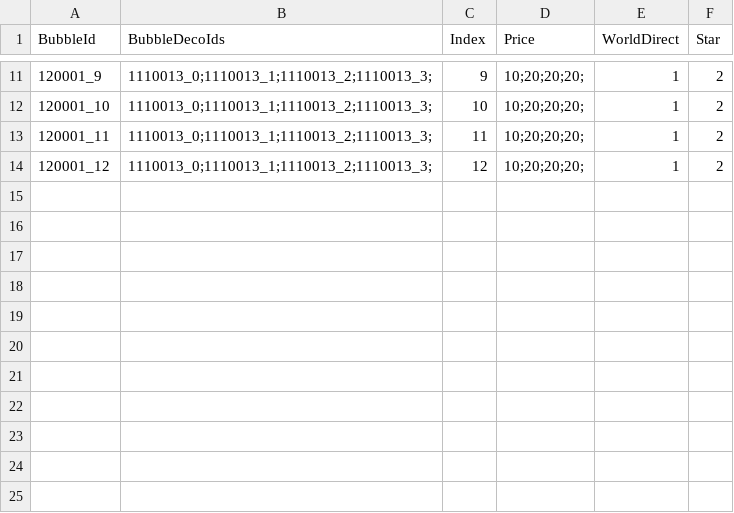
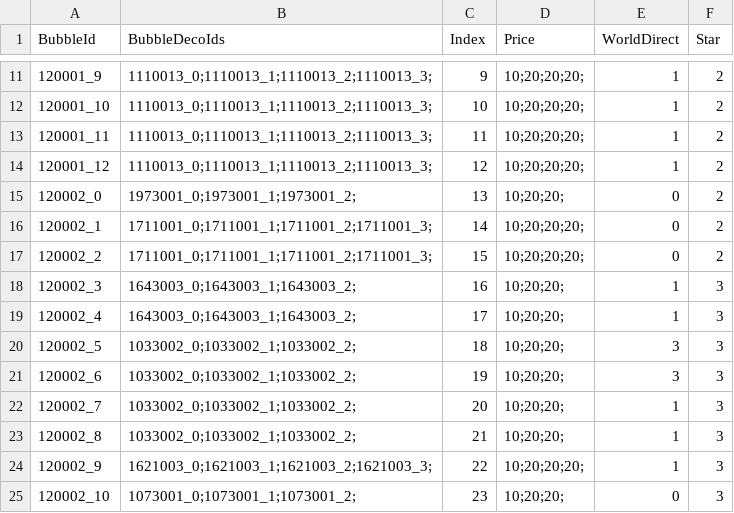
Before and after one commit to QuangBao29/kdl-tool-clone, a CSV file: Assets/_KDL/_GameResources/Configs/Bubble/ConfigBubbleHome.csv, drawn as a sheet; only a part is shown, gaps mark what is left out; the diff names each change by its address in the sheet, - before the commit and + after, or states it on an @@ line.

Commit message:
Update Config

```diff
--- a/Assets/_KDL/_GameResources/Configs/Bubble/ConfigBubbleHome.csv
+++ b/Assets/_KDL/_GameResources/Configs/Bubble/ConfigBubbleHome.csv
+row 15: 120002_0 | 1973001_0;1973001_1;1973001_2; | 13 | 10;20;20; | 0 | 2
+row 16: 120002_1 | 1711001_0;1711001_1;1711001_2;1711001_3; | 14 | 10;20;20;20; | 0 | 2
+row 17: 120002_2 | 1711001_0;1711001_1;1711001_2;1711001_3; | 15 | 10;20;20;20; | 0 | 2
+row 18: 120002_3 | 1643003_0;1643003_1;1643003_2; | 16 | 10;20;20; | 1 | 3
+row 19: 120002_4 | 1643003_0;1643003_1;1643003_2; | 17 | 10;20;20; | 1 | 3
+row 20: 120002_5 | 1033002_0;1033002_1;1033002_2; | 18 | 10;20;20; | 3 | 3
+row 21: 120002_6 | 1033002_0;1033002_1;1033002_2; | 19 | 10;20;20; | 3 | 3
+row 22: 120002_7 | 1033002_0;1033002_1;1033002_2; | 20 | 10;20;20; | 1 | 3
+row 23: 120002_8 | 1033002_0;1033002_1;1033002_2; | 21 | 10;20;20; | 1 | 3
+row 24: 120002_9 | 1621003_0;1621003_1;1621003_2;1621003_3; | 22 | 10;20;20;20; | 1 | 3
+row 25: 120002_10 | 1073001_0;1073001_1;1073001_2; | 23 | 10;20;20; | 0 | 3
```
Also changed, not shown: Assets/_KDL/_GameResources/Configs/Bubble/ConfigBubbleHomePosition.csv.
